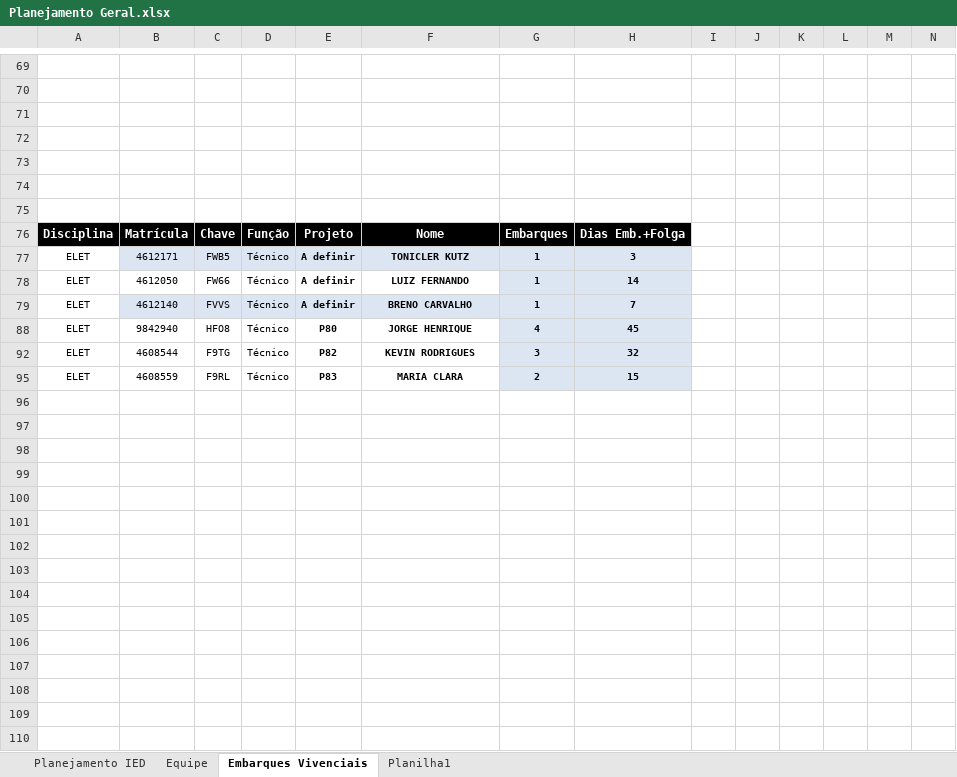
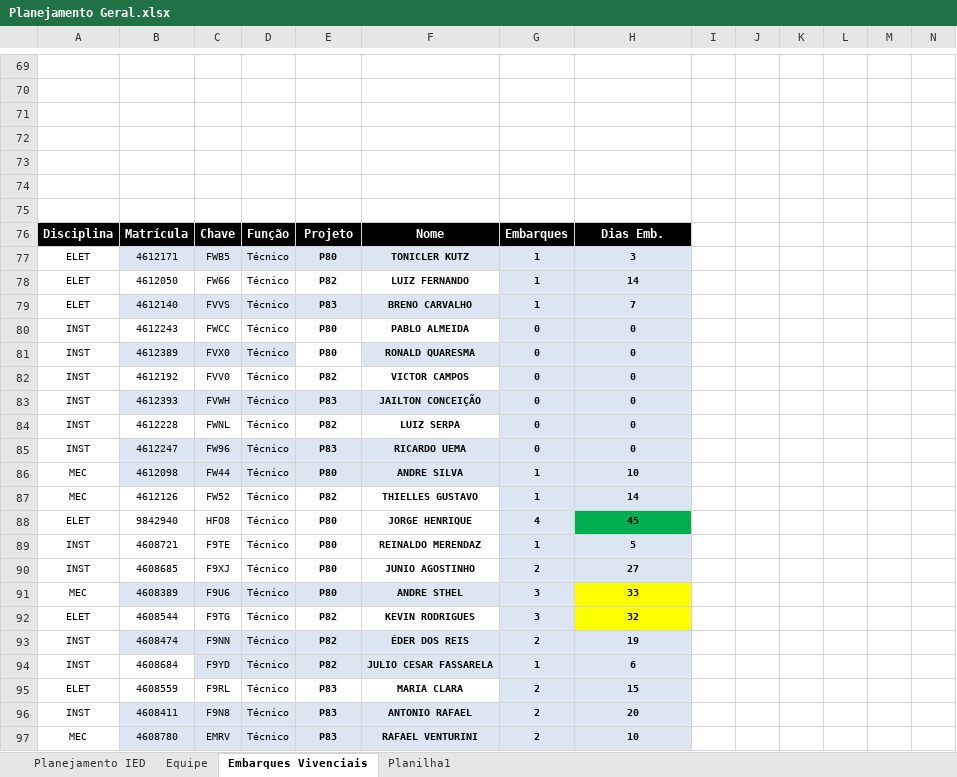
Before and after one commit to viniciussduarte/gantt_disp, an Excel workbook: Planejamento Geral.xlsx, sheet Embarques Vivenciais, drawn as a sheet; only a part is shown, gaps mark what is left out; values as stored, in another font and other column widths than the file's, no borders; charts and pictures and conditional formats not drawn; rows hold the shown columns only; the diff covers the shown part only; the diff names each change by its address in the sheet, - before the commit and + after, or states it on an @@ line.

```diff
--- a/Planejamento Geral.xlsx (sheet Embarques Vivenciais)
+++ b/Planejamento Geral.xlsx (sheet Embarques Vivenciais)
-H76: Dias Emb.+Folga
+H76: Dias Emb.
-E77: A definir
+E77: P80
-E78: A definir
+E78: P82
-E79: A definir
+E79: P83
+row 80: INST | 4612243 | FWCC | Técnico | P80 | PABLO ALMEIDA | 0 | 0
+row 81: INST | 4612389 | FVX0 | Técnico | P80 | RONALD QUARESMA | 0 | 0
+row 82: INST | 4612192 | FVV0 | Técnico | P82 | VICTOR CAMPOS | 0 | 0
+row 83: INST | 4612393 | FVWH | Técnico | P83 | JAILTON CONCEIÇÃO | 0 | 0
+row 84: INST | 4612228 | FWNL | Técnico | P82 | LUIZ SERPA | 0 | 0
+row 85: INST | 4612247 | FW96 | Técnico | P83 | RICARDO UEMA | 0 | 0
+row 86: MEC | 4612098 | FW44 | Técnico | P80 | ANDRE SILVA | 1 | 10
+row 87: MEC | 4612126 | FW52 | Técnico | P82 | THIELLES GUSTAVO | 1 | 14
-H88 fill: #DCE6F2
+H88 fill: #00B050
@@ row 89 unhidden: INST | 4608721 | F9TE | Técnico | P80 | REINALDO MERENDAZ | 1 | 5 @@
@@ row 90 unhidden: INST | 4608685 | F9XJ | Técnico | P80 | JUNIO AGOSTINHO | 2 | 27 @@
@@ row 91 unhidden: MEC | 4608389 | F9U6 | Técnico | P80 | ANDRE STHEL | 3 | 33 @@
-H92 fill: #DCE6F2
+H92 fill: #FFFF00
@@ row 93 unhidden: INST | 4608474 | F9NN | Técnico | P82 | ÉDER DOS REIS | 2 | 19 @@
@@ row 94 unhidden: INST | 4608684 | F9YD | Técnico | P82 | JULIO CESAR FASSARELA | 1 | 6 @@
@@ row 96 unhidden: INST | 4608411 | F9N8 | Técnico | P83 | ANTONIO RAFAEL | 2 | 20 @@
@@ row 97 unhidden: MEC | 4608780 | EMRV | Técnico | P83 | RAFAEL VENTURINI | 2 | 10 @@
```
Also changed, not shown: 26 edited cells elsewhere in this sheet, sheet Planejamento IED, formulas that keep their value, hidden cells, charts or pictures, Planejamento Estaleiro.xlsx.
